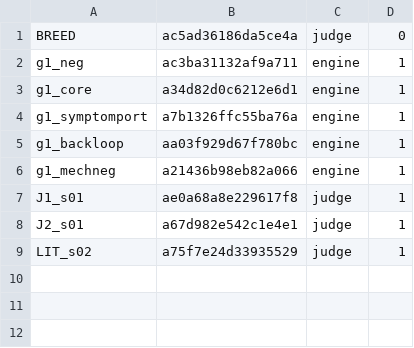
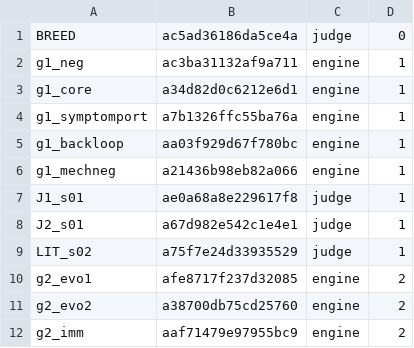
Before and after one commit to 19Hours-Studio/SomeRepository, a TSV file: engine/runs/ab1_v16/agents.tsv, drawn as a sheet.

```diff
--- a/engine/runs/ab1_v16/agents.tsv
+++ b/engine/runs/ab1_v16/agents.tsv
@@ -9 +9,4 @@ J2_s01	a67d982e542c1e4e1	judge	1
 LIT_s02	a75f7e24d33935529	judge	1
+g2_evo1	afe8717f237d32085	engine	2
+g2_evo2	a38700db75cd25760	engine	2
+g2_imm	aaf71479e97955bc9	engine	2
```
Also changed, not shown: 7 other files.
